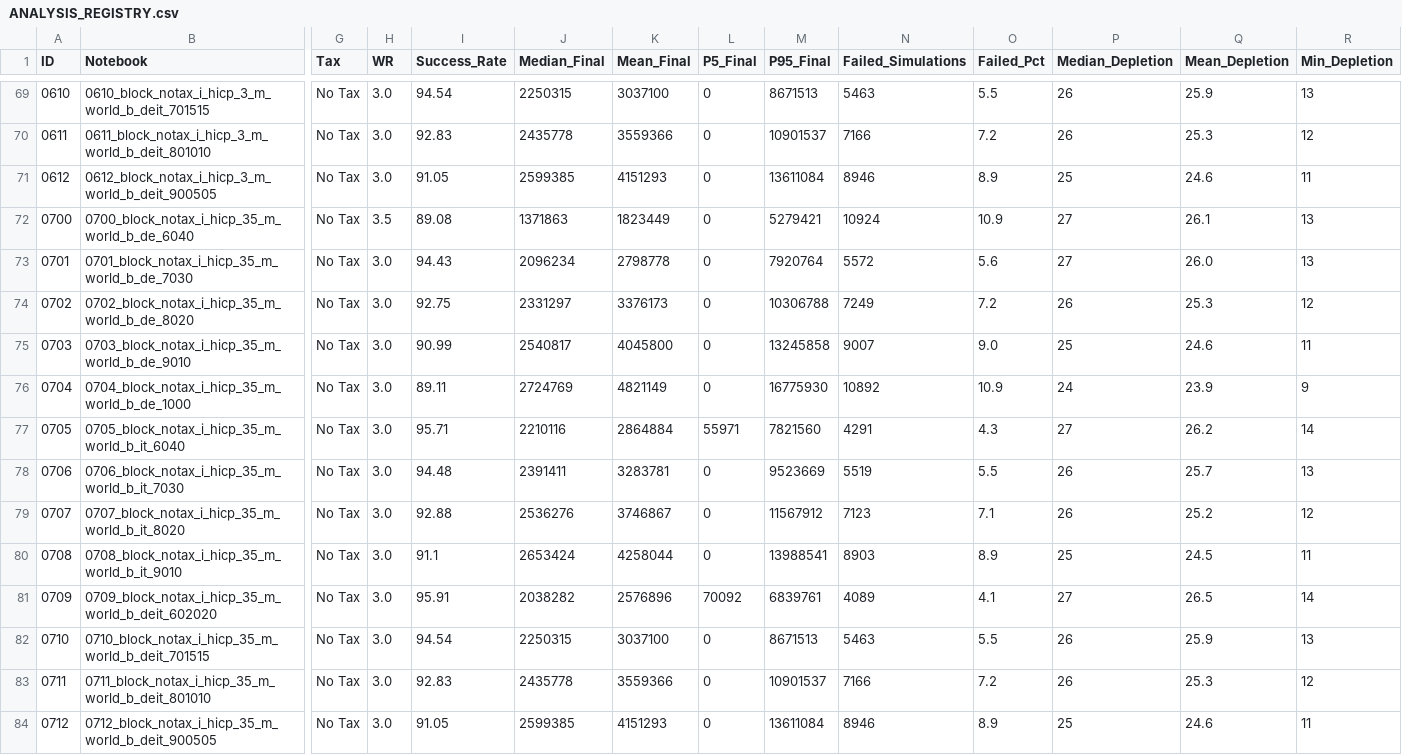
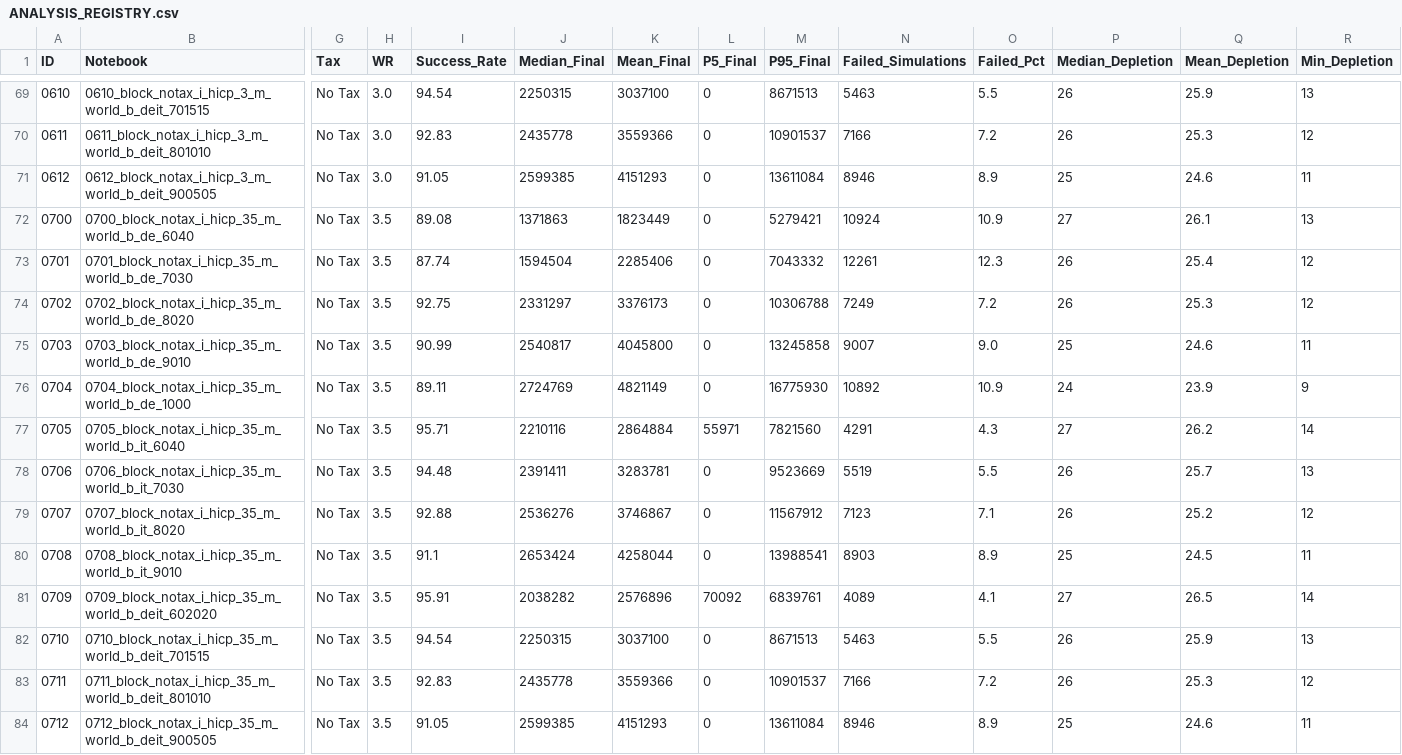
Before and after one commit to amedeos/fire-eu-analysis, a CSV file: ANALYSIS_REGISTRY.csv, drawn as a sheet; only a part is shown, gaps mark what is left out; the diff names each change by its address in the sheet, - before the commit and + after, or states it on an @@ line.

```diff
--- a/ANALYSIS_REGISTRY.csv
+++ b/ANALYSIS_REGISTRY.csv
-H73:H84 (WR): 3.0
+H73:H84 (WR): 3.5
-I73 (Success_Rate): 94.43
+I73 (Success_Rate): 87.74
-J73 (Median_Final): 2096234
+J73 (Median_Final): 1594504
-K73 (Mean_Final): 2798778
+K73 (Mean_Final): 2285406
-M73 (P95_Final): 7920764
+M73 (P95_Final): 7043332
-N73 (Failed_Simulations): 5572
+N73 (Failed_Simulations): 12261
-O73 (Failed_Pct): 5.6
+O73 (Failed_Pct): 12.3
-P73 (Median_Depletion): 27
+P73 (Median_Depletion): 26
-Q73 (Mean_Depletion): 26.0
+Q73 (Mean_Depletion): 25.4
-R73 (Min_Depletion): 13
+R73 (Min_Depletion): 12
```
Also changed, not shown: 3 other files.
